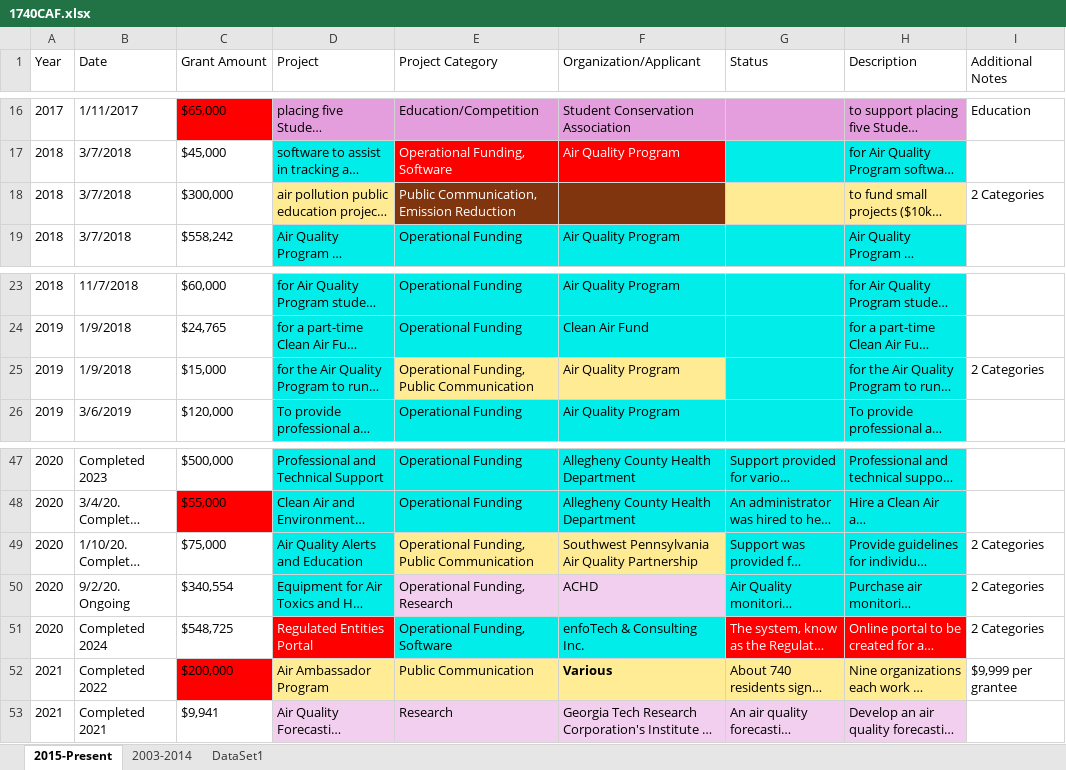
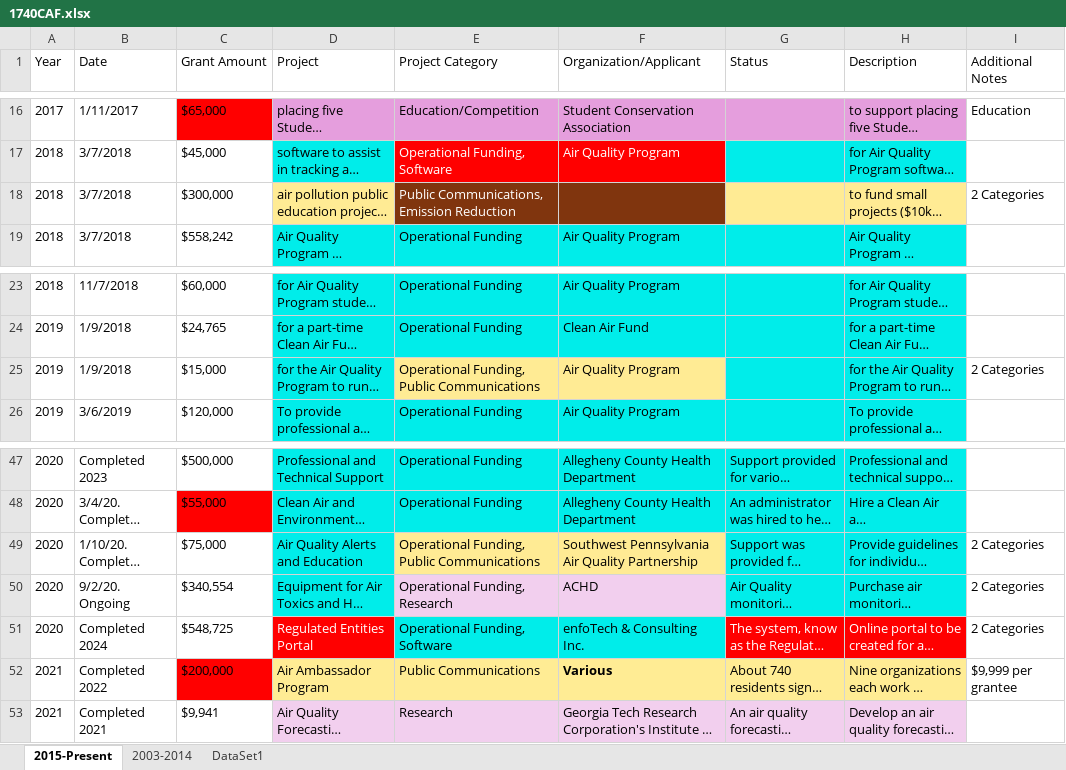
Before and after one commit to hkwee782/GASP-Clean-Air-Fund, an Excel workbook: 1740CAF.xlsx, sheet 2015-Present, drawn as a sheet; only a part is shown, gaps mark what is left out; long unchanged cells end in …; values as stored, in another font and other column widths than the file's, no borders; the diff names each change by its address in the sheet, - before the commit and + after, or states it on an @@ line.

Commit message:
Update 1740CAF.xlsx

```diff
--- a/1740CAF.xlsx (sheet 2015-Present)
+++ b/1740CAF.xlsx (sheet 2015-Present)
-E18 (Project Category): Public Communication, Emission Reduction
+E18 (Project Category): Public Communications, Emission Reduction
-E25 (Project Category): Operational Funding, Public Communication
+E25 (Project Category): Operational Funding, Public Communications
-E49 (Project Category): Operational Funding, Public Communication
+E49 (Project Category): Operational Funding, Public Communications
-E52 (Project Category): Public Communication
+E52 (Project Category): Public Communications
```
